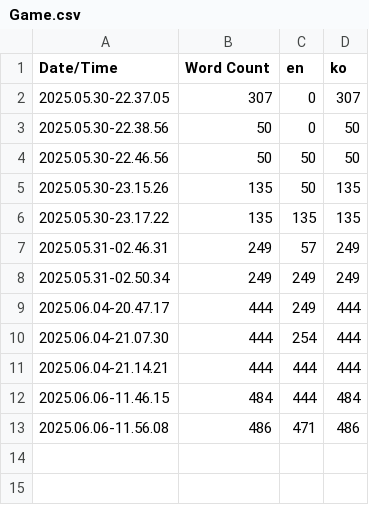
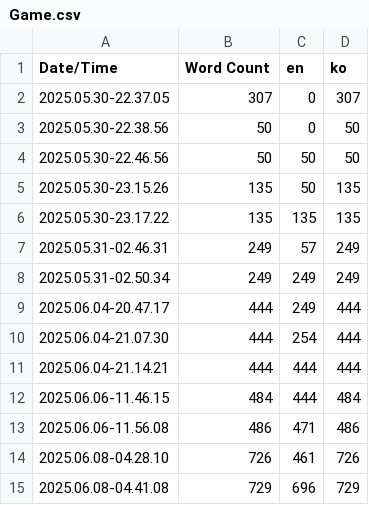
Before and after one commit to dnjfs/ISeeMe, a CSV file: Content/Localization/Game/Game.csv, drawn as a sheet; the diff names each change by its address in the sheet, - before the commit and + after, or states it on an @@ line.

```diff
--- a/Content/Localization/Game/Game.csv
+++ b/Content/Localization/Game/Game.csv
+row 14: 2025.06.08-04.28.10 | 726 | 461 | 726
+row 15: 2025.06.08-04.41.08 | 729 | 696 | 729
```
Also changed, not shown: 5 other files.
